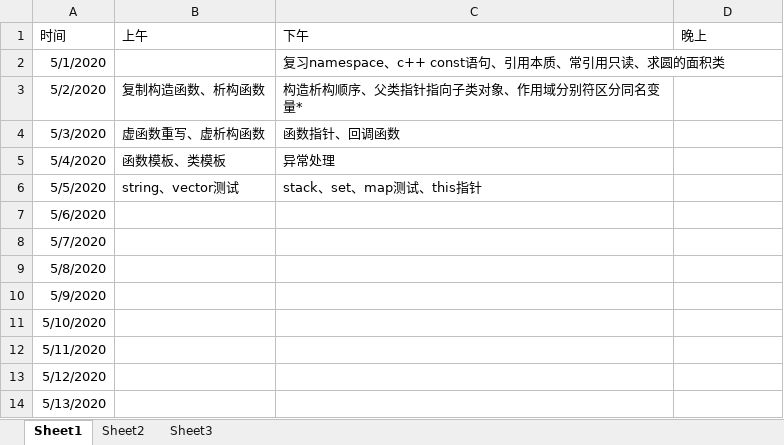
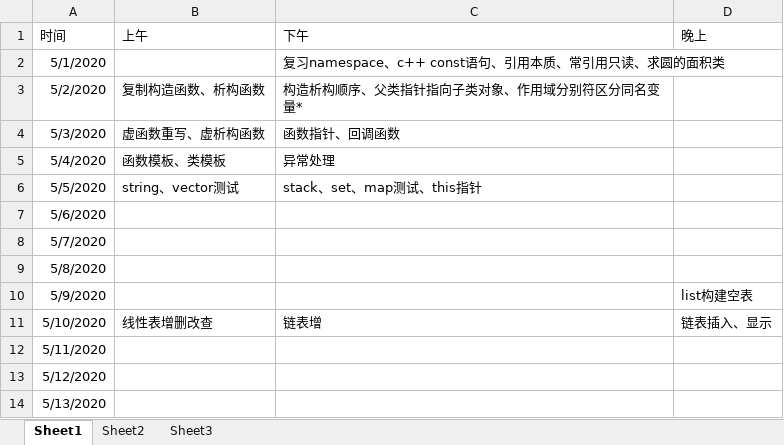
Before and after one commit to lazycatchen/C-test, an Excel workbook: c++进程.xlsx, sheet Sheet1, drawn as a sheet; only a part is shown; values as stored, in another font and other column widths than the file's, no borders; the diff names each change by its address in the sheet, - before the commit and + after, or states it on an @@ line.

```diff
--- a/c++进程.xlsx (sheet Sheet1)
+++ b/c++进程.xlsx (sheet Sheet1)
-D10 (晚上): (empty)
+D10 (晚上): list构建空表
-B11 (上午): (empty)
+B11 (上午): 线性表增删改查
-C11 (下午): (empty)
+C11 (下午): 链表增
-D11 (晚上): (empty)
+D11 (晚上): 链表插入、显示
```
Also changed, not shown: 44 other files.
